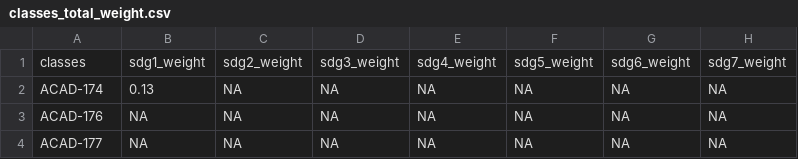
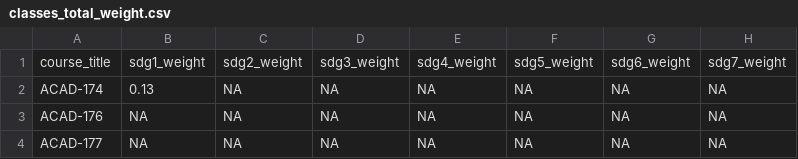
Before and after one commit to pwu97/SDGmapR, a CSV file: Data/classes_total_weight.csv, drawn as a sheet; only a part is shown; the diff names each change by its address in the sheet, - before the commit and + after, or states it on an @@ line.

```diff
--- a/Data/classes_total_weight.csv
+++ b/Data/classes_total_weight.csv
-A1: classes
+A1: course_title
```
Also changed, not shown: Data/sustainability_related_courses.csv, 10 other files.
